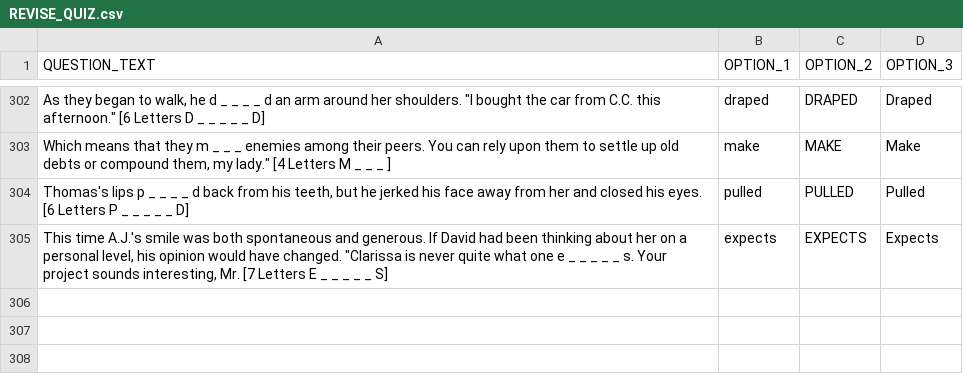
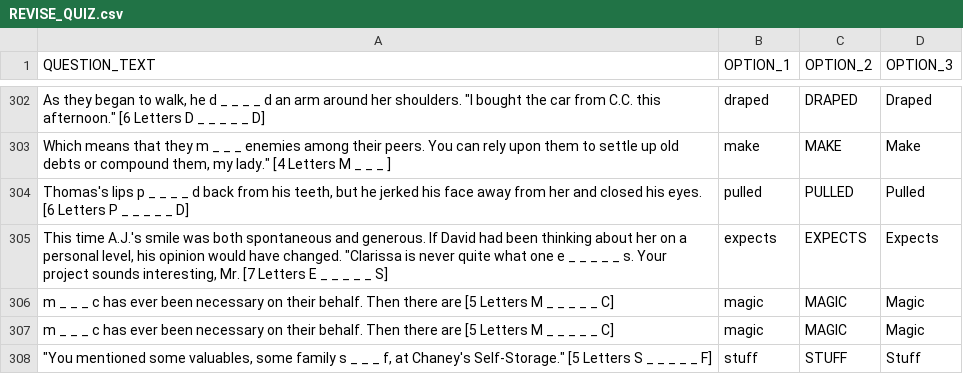
Before and after one commit to akbargherbal/Fill_in_the_Gap_Quiz_on_Terminal, a CSV file: REVISE_QUIZ.csv, drawn as a sheet; only a part is shown, gaps mark what is left out; the diff names each change by its address in the sheet, - before the commit and + after, or states it on an @@ line.

```diff
--- a/REVISE_QUIZ.csv
+++ b/REVISE_QUIZ.csv
+row 306: m _ _ _ c has ever been necessary on their behalf. Then there are [5 Letters M _ _ _ _ _ C] | magic | MAGIC | Magic
+row 307: m _ _ _ c has ever been necessary on their behalf. Then there are [5 Letters M _ _ _ _ _ C] | magic | MAGIC | Magic
+row 308: "You mentioned some valuables, some family s _ _ _ f, at Chaney's Self-Storage." [5 Letters S _ _ _ _ _ F] | stuff | STUFF | Stuff
```
Also changed, not shown: porgress_quizzes.csv.
